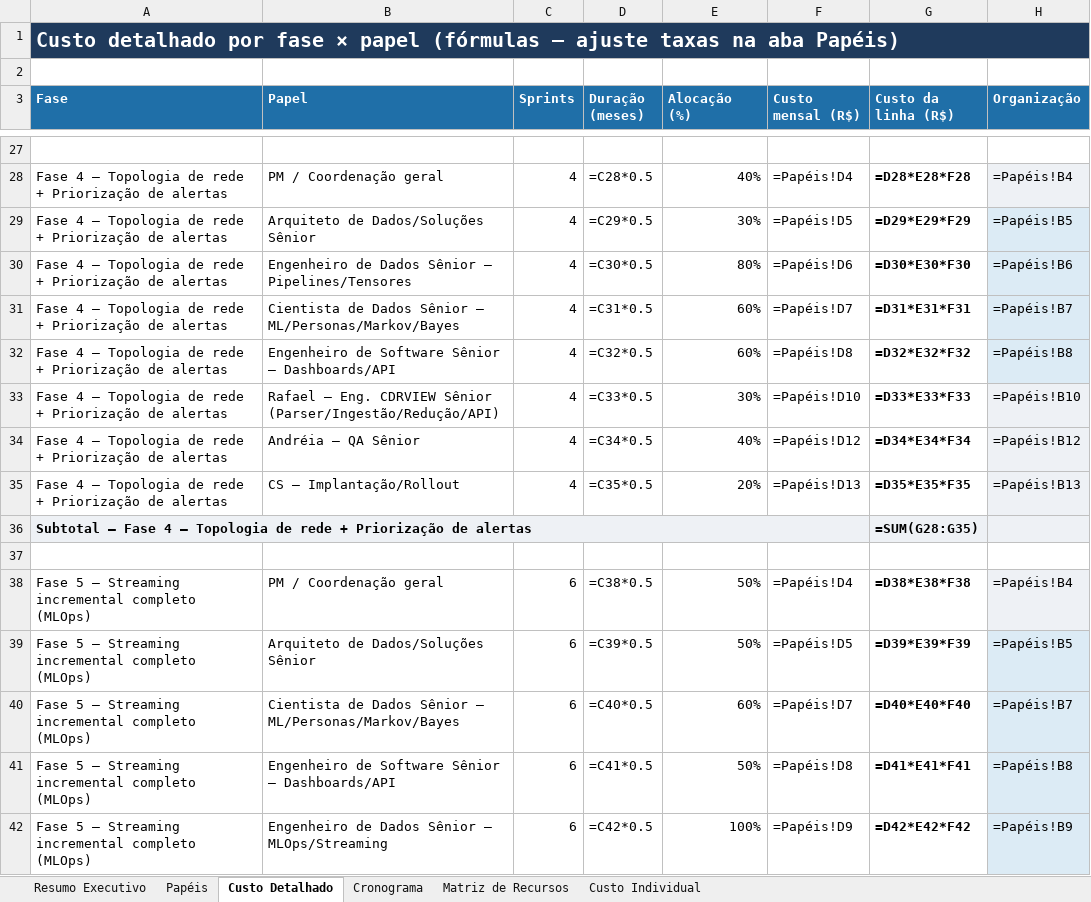
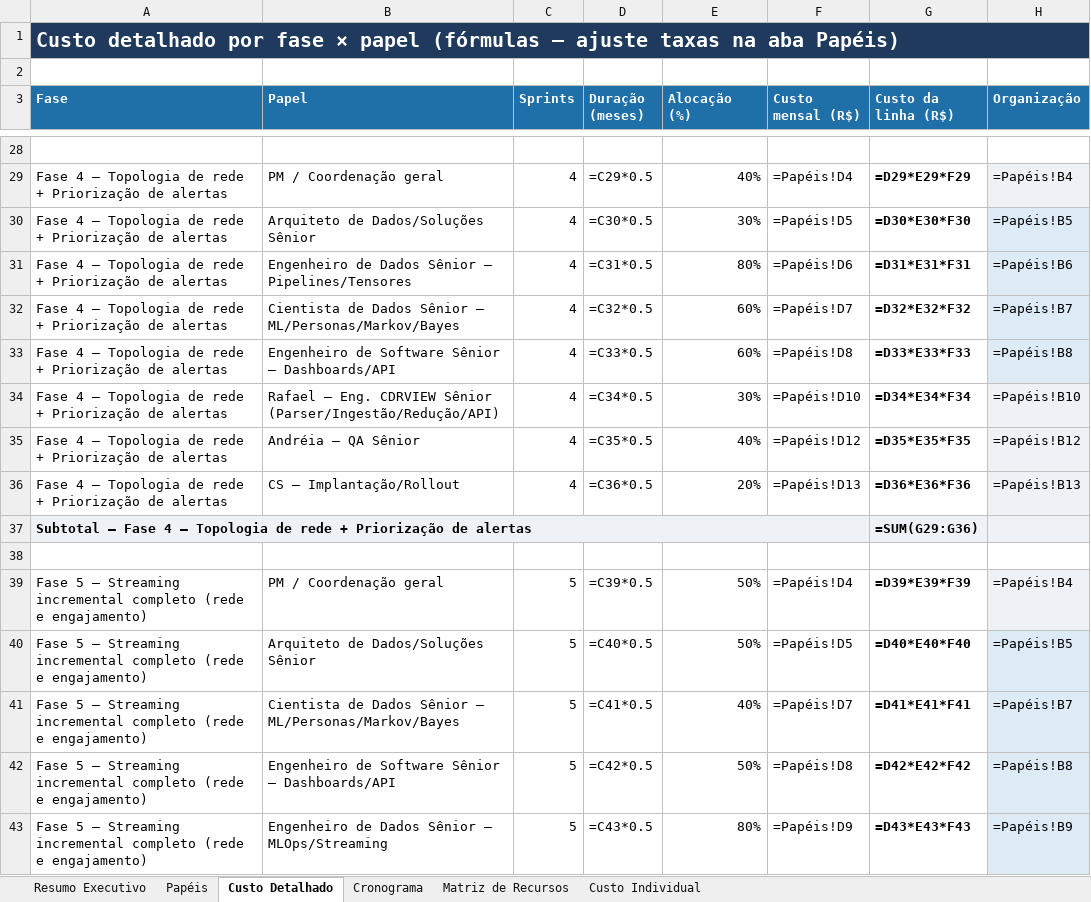
Before and after one commit to ravnguto33/JourneyGraph_ISP, an Excel workbook: docs/JOURNEYGRAPH_MNO_PLANO_IMPLEMENTACAO_CLARO.xlsx, sheet Custo Detalhado, drawn as a sheet; only a part is shown, gaps mark what is left out; values as stored, in another font and other column widths than the file's, no borders; formulas without a stored value are shown as written; addresses are those after the commit; the diff covers the shown part only; the diff names each change by its address in the sheet, - before the commit and + after, or states it on an @@ line.

```diff
--- a/docs/JOURNEYGRAPH_MNO_PLANO_IMPLEMENTACAO_CLARO.xlsx (sheet Custo Detalhado)
+++ b/docs/JOURNEYGRAPH_MNO_PLANO_IMPLEMENTACAO_CLARO.xlsx (sheet Custo Detalhado)
-D29 (Duração (meses)): =C28*0.5
+D29 (Duração (meses)): =C29*0.5
-G29 (Custo da linha (R$)): =D28*E28*F28
+G29 (Custo da linha (R$)): =D29*E29*F29
-D30 (Duração (meses)): =C29*0.5
+D30 (Duração (meses)): =C30*0.5
-G30 (Custo da linha (R$)): =D29*E29*F29
+G30 (Custo da linha (R$)): =D30*E30*F30
-D31 (Duração (meses)): =C30*0.5
+D31 (Duração (meses)): =C31*0.5
-G31 (Custo da linha (R$)): =D30*E30*F30
+G31 (Custo da linha (R$)): =D31*E31*F31
-D32 (Duração (meses)): =C31*0.5
+D32 (Duração (meses)): =C32*0.5
-G32 (Custo da linha (R$)): =D31*E31*F31
+G32 (Custo da linha (R$)): =D32*E32*F32
-D33 (Duração (meses)): =C32*0.5
+D33 (Duração (meses)): =C33*0.5
-G33 (Custo da linha (R$)): =D32*E32*F32
+G33 (Custo da linha (R$)): =D33*E33*F33
-D34 (Duração (meses)): =C33*0.5
+D34 (Duração (meses)): =C34*0.5
-G34 (Custo da linha (R$)): =D33*E33*F33
+G34 (Custo da linha (R$)): =D34*E34*F34
-D35 (Duração (meses)): =C34*0.5
+D35 (Duração (meses)): =C35*0.5
-G35 (Custo da linha (R$)): =D34*E34*F34
+G35 (Custo da linha (R$)): =D35*E35*F35
-D36 (Duração (meses)): =C35*0.5
+D36 (Duração (meses)): =C36*0.5
-G36 (Custo da linha (R$)): =D35*E35*F35
+G36 (Custo da linha (R$)): =D36*E36*F36
-G37 (Custo da linha (R$)): =SUM(G28:G35)
+G37 (Custo da linha (R$)): =SUM(G29:G36)
-A39:A43 (Fase): …incremental completo (MLOps)
+A39:A43 (Fase): …incremental completo (rede e engajamento)
-C39:C43 (Sprints): 6
+C39:C43 (Sprints): 5
-D39 (Duração (meses)): =C38*0.5
+D39 (Duração (meses)): =C39*0.5
-G39 (Custo da linha (R$)): =D38*E38*F38
+G39 (Custo da linha (R$)): =D39*E39*F39
-D40 (Duração (meses)): =C39*0.5
+D40 (Duração (meses)): =C40*0.5
-G40 (Custo da linha (R$)): =D39*E39*F39
+G40 (Custo da linha (R$)): =D40*E40*F40
-D41 (Duração (meses)): =C40*0.5
+D41 (Duração (meses)): =C41*0.5
-E41 (Alocação (%)): 60%
+E41 (Alocação (%)): 40%
-G41 (Custo da linha (R$)): =D40*E40*F40
+G41 (Custo da linha (R$)): =D41*E41*F41
-D42 (Duração (meses)): =C41*0.5
+D42 (Duração (meses)): =C42*0.5
-G42 (Custo da linha (R$)): =D41*E41*F41
+G42 (Custo da linha (R$)): =D42*E42*F42
-D43 (Duração (meses)): =C42*0.5
+D43 (Duração (meses)): =C43*0.5
-E43 (Alocação (%)): 100%
+E43 (Alocação (%)): 80%
-G43 (Custo da linha (R$)): =D42*E42*F42
+G43 (Custo da linha (R$)): =D43*E43*F43
```
Also changed, not shown: 2 added rows, 1 removed row and 69 edited cells elsewhere in this sheet, sheet Resumo Executivo, sheet Cronograma, sheet Matriz de Recursos, 1 other file.
